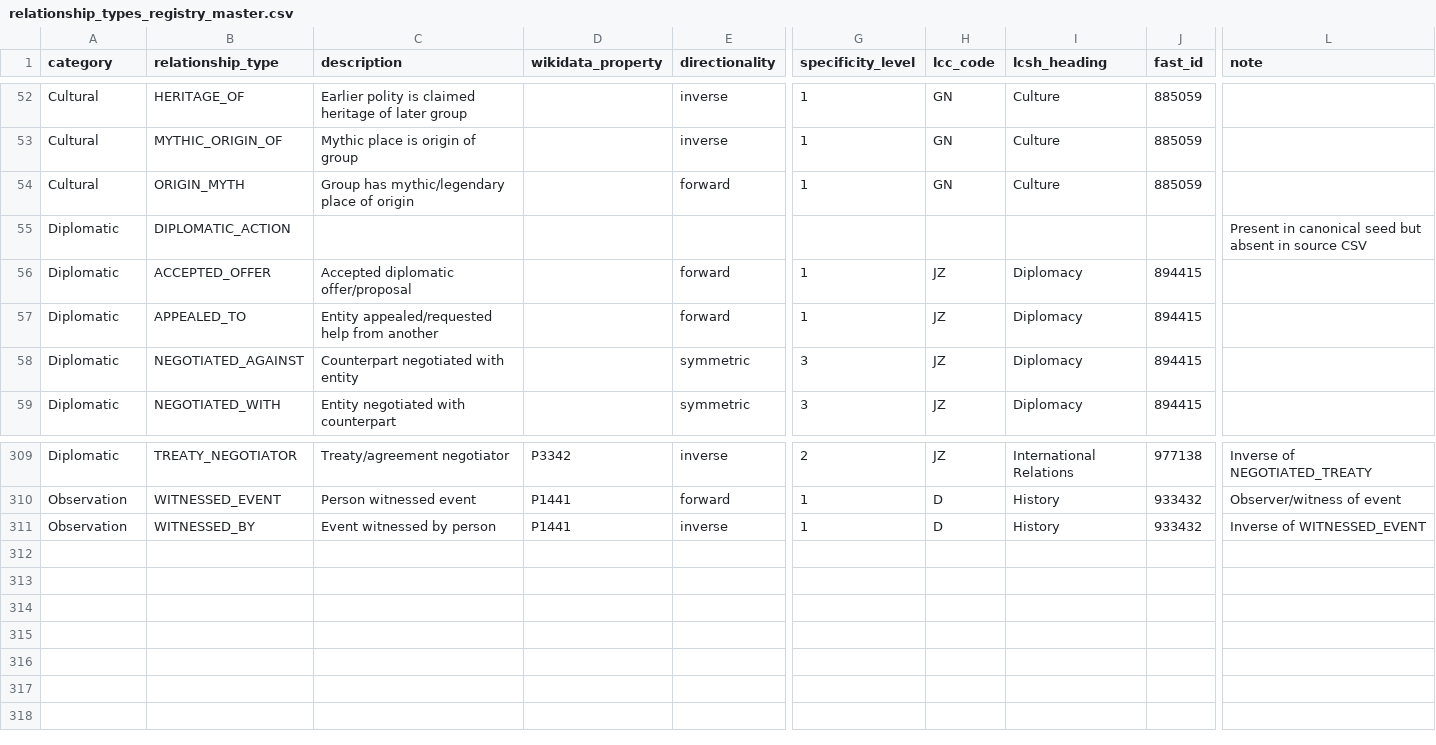
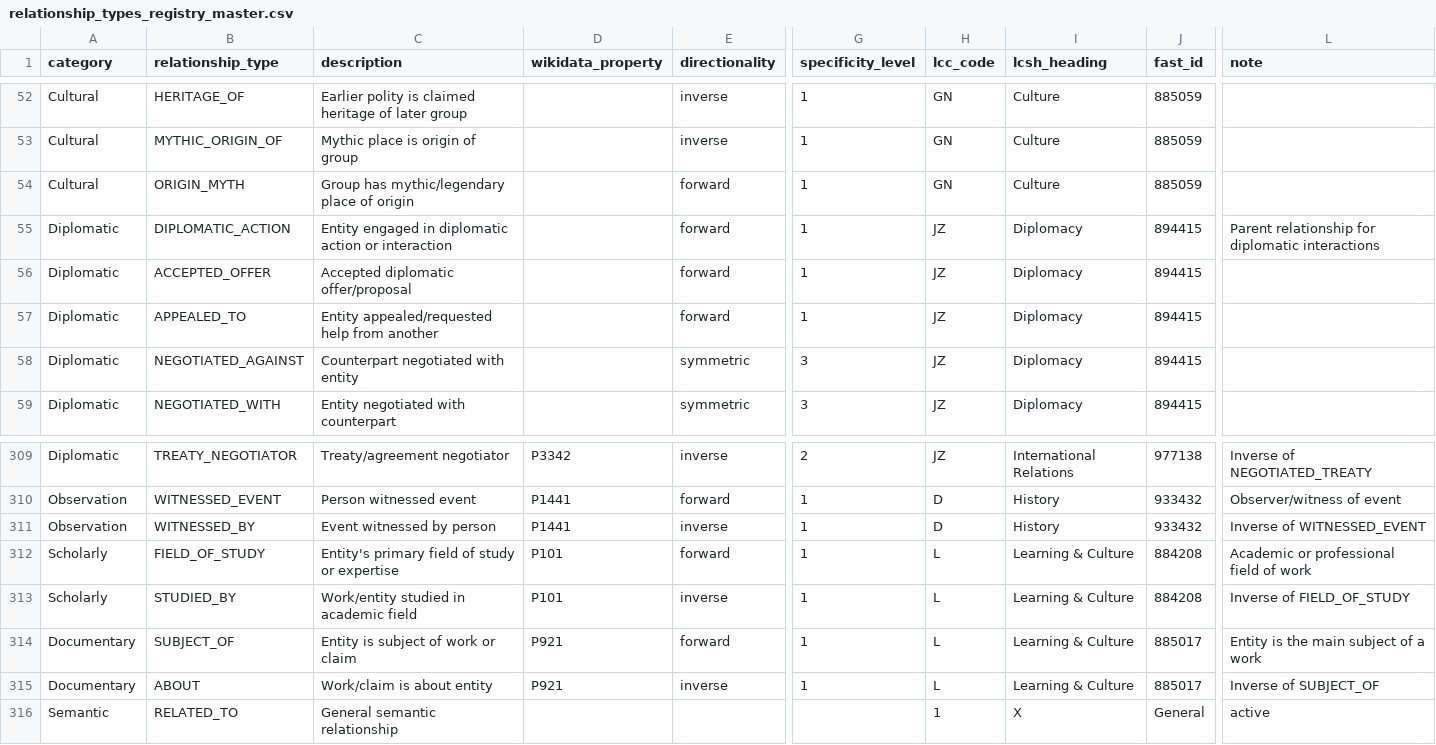
Before and after one commit to defarloa1-alt/graph1, a CSV file: Relationships/relationship_types_registry_master.csv, drawn as a sheet; only a part is shown, gaps mark what is left out; rows hold the shown columns only; the diff names each change by its address in the sheet, - before the commit and + after, or states it on an @@ line.

```diff
--- a/Relationships/relationship_types_registry_master.csv
+++ b/Relationships/relationship_types_registry_master.csv
-C55 (description): (empty)
+C55 (description): Entity engaged in diplomatic action or interaction
-E55 (directionality): (empty)
+E55 (directionality): forward
-G55 (specificity_level): (empty)
+G55 (specificity_level): 1
-H55 (lcc_code): (empty)
+H55 (lcc_code): JZ
-I55 (lcsh_heading): (empty)
+I55 (lcsh_heading): Diplomacy
-J55 (fast_id): (empty)
+J55 (fast_id): 894415
-L55 (note): Present in canonical seed but absent in source CSV
+L55 (note): Parent relationship for diplomatic interactions
+row 312: Scholarly | FIELD_OF_STUDY | Entity's primary field of study or expertise | P101 | forward | 1 | L | Learning & Culture | 884208 | Academic or professional field of work
+row 313: Scholarly | STUDIED_BY | Work/entity studied in academic field | P101 | inverse | 1 | L | Learning & Culture | 884208 | Inverse of FIELD_OF_STUDY
+row 314: Documentary | SUBJECT_OF | Entity is subject of work or claim | P921 | forward | 1 | L | Learning & Culture | 885017 | Entity is the main subject of a work
+row 315: Documentary | ABOUT | Work/claim is about entity | P921 | inverse | 1 | L | Learning & Culture | 885017 | Inverse of SUBJECT_OF
+row 316: Semantic | RELATED_TO | General semantic relationship |  |  |  | 1 | X | General | active
```
Also changed, not shown: 39 other files.
